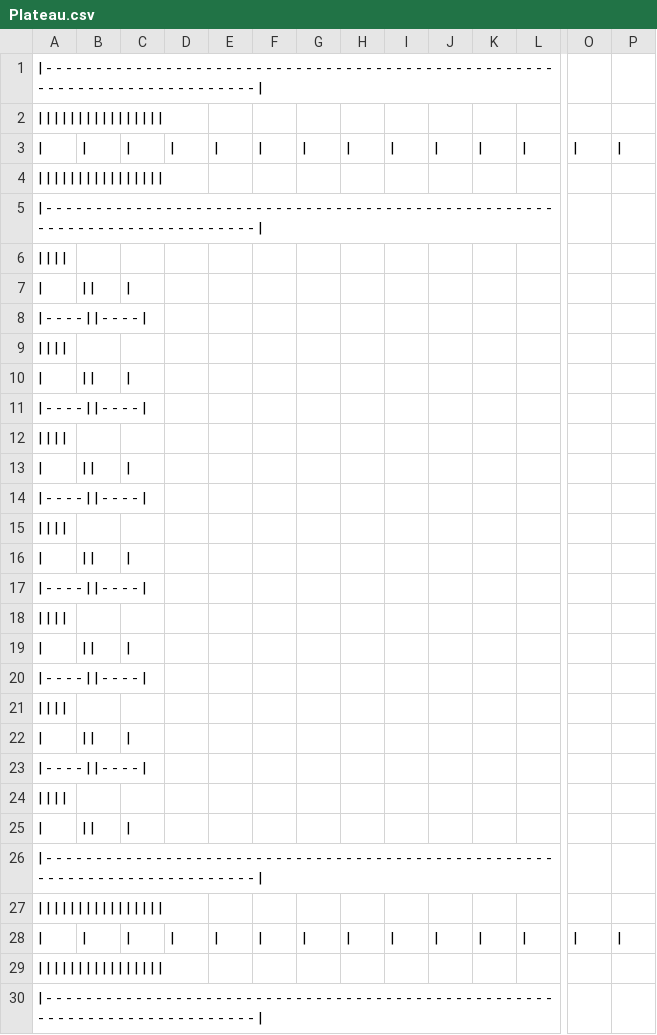
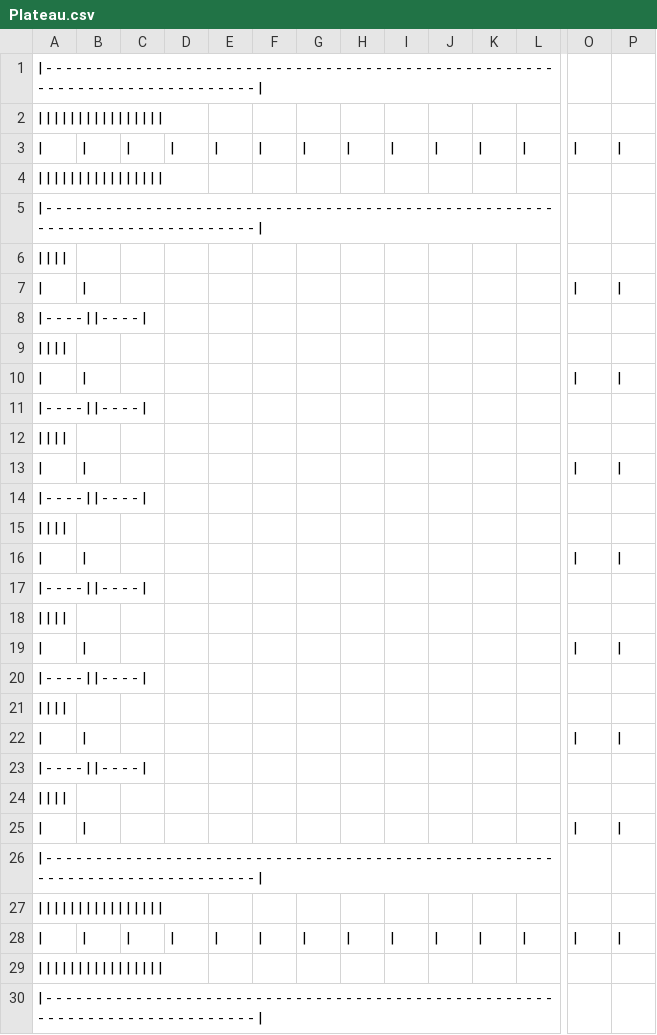
Before and after one commit to FeedW3/Trial_Game, a CSV file: ressources/Plateau.csv, drawn as a sheet; only a part is shown, gaps mark what is left out; removed rows and columns are numbered as before the commit, all else as after; rows hold the shown columns only; the diff names each change by its address in the sheet, - before the commit and + after, or states it on an @@ line.

Commit message:
ajout d'un meilleurs tableau permettant un déplacement et le début d'une fonction permettant le déplacement

```diff
--- a/ressources/Plateau.csv
+++ b/ressources/Plateau.csv
-row 7: (empty)
+row 7: (empty)
-row 10: (empty)
+row 10: (empty)
-row 13: (empty)
+row 13: (empty)
-row 16: (empty)
+row 16: (empty)
-row 19: (empty)
+row 19: (empty)
-row 22: (empty)
+row 22: (empty)
-row 25: (empty)
+row 25: (empty)
```
Also changed, not shown: 2 other files.
